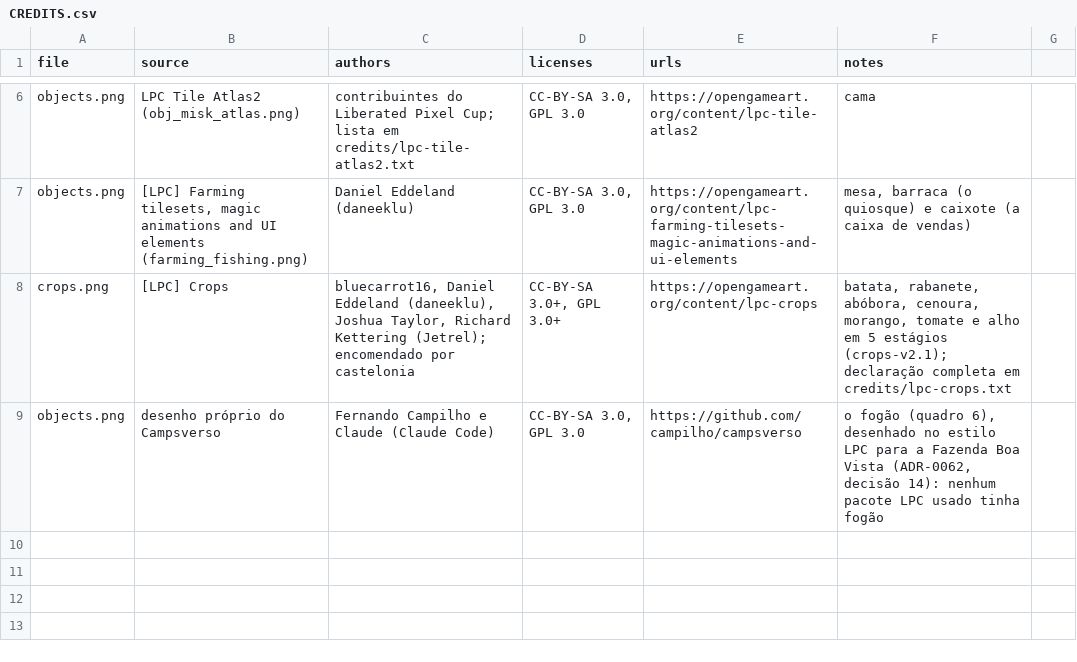
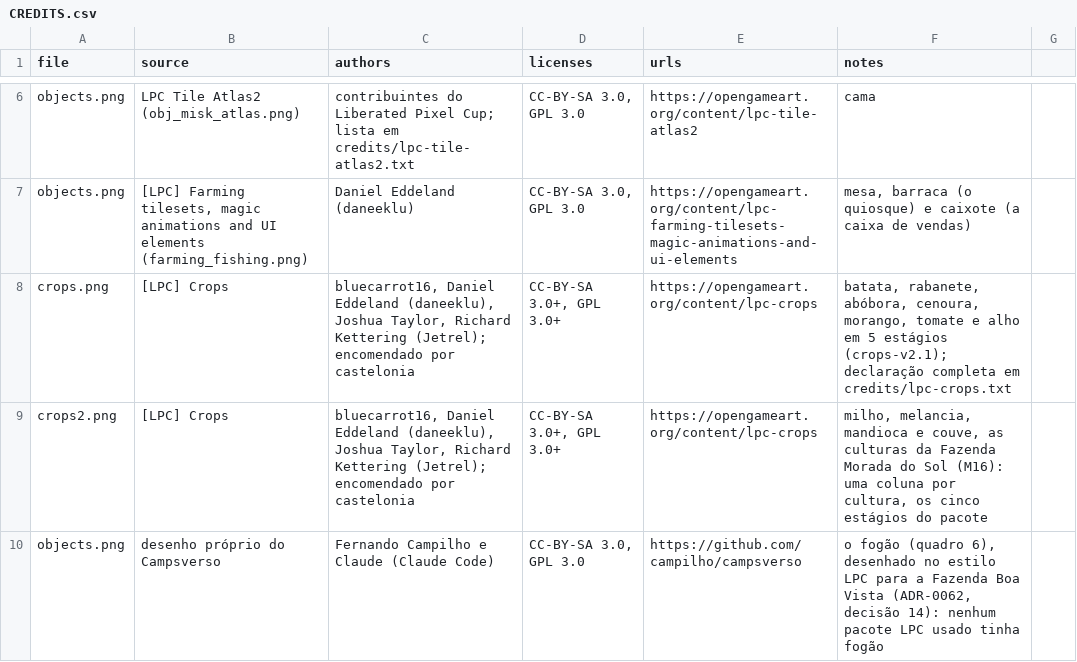
Before and after one commit to campilho/campsverso, a CSV file: cartridges/farm/art/CREDITS.csv, drawn as a sheet; only a part is shown, gaps mark what is left out.

```diff
--- a/cartridges/farm/art/CREDITS.csv
+++ b/cartridges/farm/art/CREDITS.csv
@@ -8,2 +8,3 @@ objects.png,"[LPC] Farming tilesets, magic animations and UI elements (farming_f
 crops.png,[LPC] Crops,"bluecarrot16, Daniel Eddeland (daneeklu), Joshua Taylor, Richard Kettering (Jetrel); encomendado por castelonia","CC-BY-SA 3.0+, GPL 3.0+",https://opengameart.org/content/lpc-crops,"batata, rabanete, abóbora, cenoura, morango, tomate e alho em 5 estágios (crops-v2.1); declaração completa em credits/lpc-crops.txt"
+crops2.png,[LPC] Crops,"bluecarrot16, Daniel Eddeland (daneeklu), Joshua Taylor, Richard Kettering (Jetrel); encomendado por castelonia","CC-BY-SA 3.0+, GPL 3.0+",https://opengameart.org/content/lpc-crops,"milho, melancia, mandioca e couve, as culturas da Fazenda Morada do Sol (M16): uma coluna por cultura, os cinco estágios do pacote"
 objects.png,desenho próprio do Campsverso,Fernando Campilho e Claude (Claude Code),"CC-BY-SA 3.0, GPL 3.0",https://github.com/campilho/campsverso,"o fogão (quadro 6), desenhado no estilo LPC para a Fazenda Boa Vista (ADR-0062, decisão 14): nenhum pacote LPC usado tinha fogão"
```
Also changed, not shown: cartridges/farm_morada_do_sol/art/CREDITS.csv, 15 other files.
